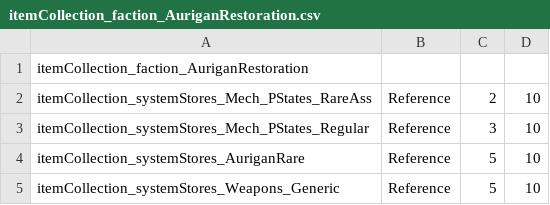
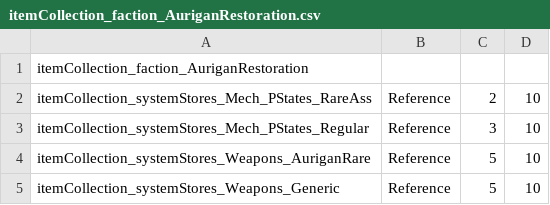
Before and after one commit to donZappo/Battletech-Revised-Release-Version, a CSV file: XLRP-Overrides/itemCollections/itemCollection_faction_AuriganRestoration.csv, drawn as a sheet.

Commit message:
Aurigan Faction Store works.

```diff
--- a/XLRP-Overrides/itemCollections/itemCollection_faction_AuriganRestoration.csv
+++ b/XLRP-Overrides/itemCollections/itemCollection_faction_AuriganRestoration.csv
@@ -3,3 +3,3 @@ itemCollection_systemStores_Mech_PStates_RareAss,Reference,2,10
 itemCollection_systemStores_Mech_PStates_Regular,Reference,3,10
-itemCollection_systemStores_AuriganRare,Reference,5,10
+itemCollection_systemStores_Weapons_AuriganRare,Reference,5,10
 itemCollection_systemStores_Weapons_Generic,Reference,5,10
```
Also changed, not shown: XLRP-Overrides/itemCollections/itemCollection_systemStores_Weapons_AuriganRare.csv, 1 other file.
